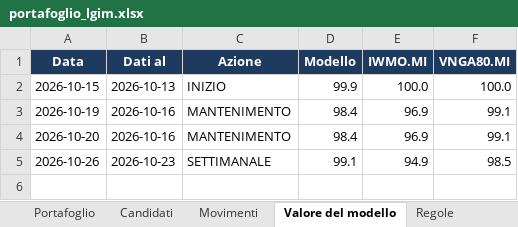
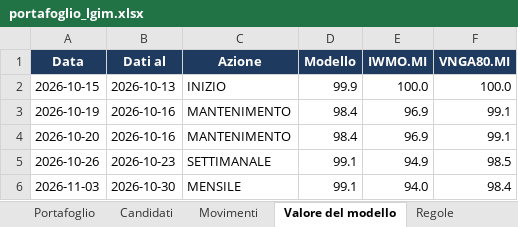
Before and after one commit to Giorgiogoldoni/LGIM, an Excel workbook: data/portafoglio_lgim.xlsx, sheet Valore del modello, drawn as a sheet; values as stored, in another font and other column widths than the file's, no borders; the diff names each change by its address in the sheet, - before the commit and + after, or states it on an @@ line.

```diff
--- a/data/portafoglio_lgim.xlsx (sheet Valore del modello)
+++ b/data/portafoglio_lgim.xlsx (sheet Valore del modello)
+row 6: 2026-11-03 | 2026-10-30 | MENSILE | 99.1 | 94.0 | 98.4
```
Also changed, not shown: sheet Candidati, sheet Portafoglio, sheet Movimenti, data/consigliato_lgim.xlsx, 6 other files.
